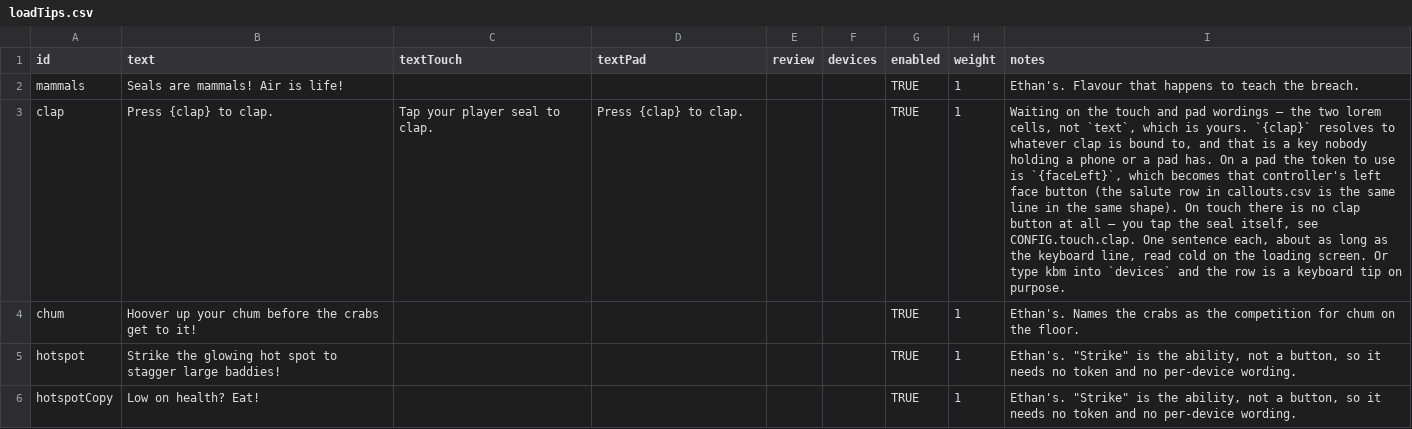
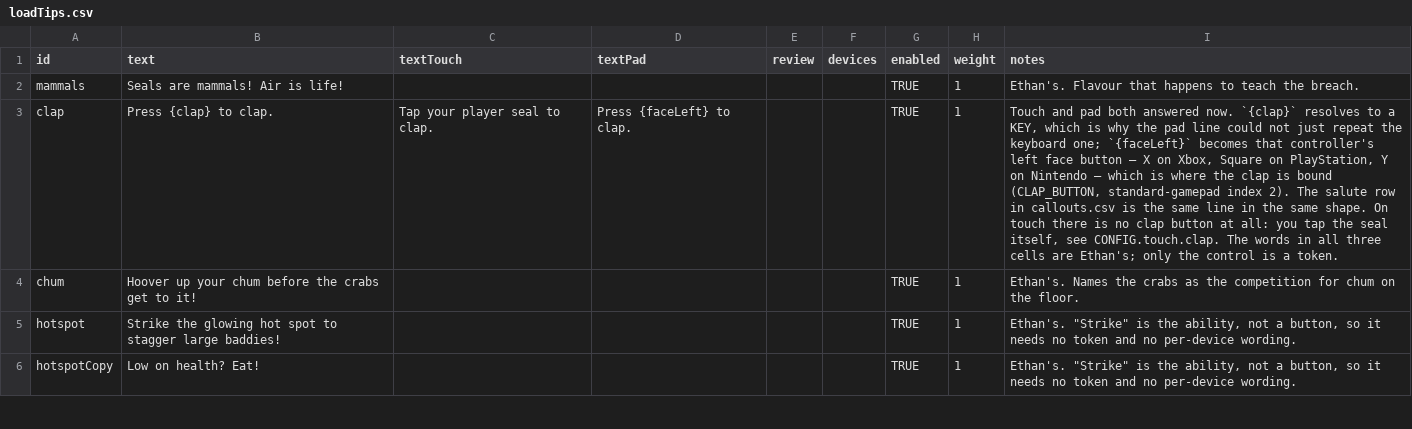
Before and after one commit to ethangoldhammer/seal-survivor, a CSV file: path/src/loadTips.csv, drawn as a sheet; only a part is shown; the diff covers the shown part only; the diff names each change by its address in the sheet, - before the commit and + after, or states it on an @@ line.

```diff
--- a/path/src/loadTips.csv
+++ b/path/src/loadTips.csv
-D3 (textPad): Press {clap} to clap.
+D3 (textPad): Press {faceLeft} to clap.
-I3 (notes): Waiting on the touch and pad wordings — the two lorem cells, not `text`, which is yours. `{clap}` resolves to whatever clap is bound to, and that is a key nobody holding a phone or a pad has. On a pad the token to use is `{faceLeft}`, which becomes that controller's left face button (the salute row in callouts.csv is the same line in the same shape). On touch there is no clap button at all — you tap the seal itself, see CONFIG.touch.clap. One sentence each, about as long as the keyboard line, read cold on the loading screen. Or type kbm into `devices` and the row is a keyboard tip on purpose.
+I3 (notes): Touch and pad both answered now. `{clap}` resolves to a KEY, which is why the pad line could not just repeat the keyboard one; `{faceLeft}` becomes that controller's left face button — X on Xbox, Square on PlayStation, Y on Nintendo — which is where the clap is bound (CLAP_BUTTON, standard-gamepad index 2). The salute row in callouts.csv is the same line in the same shape. On touch there is no clap button at all: you tap the seal itself, see CONFIG.touch.clap. The words in all three cells are Ethan's; only the control is a token.
```
Also changed, not shown: 2 added rows and 6 edited cells elsewhere in this file, path/src/spawning.csv, 5 other files.
